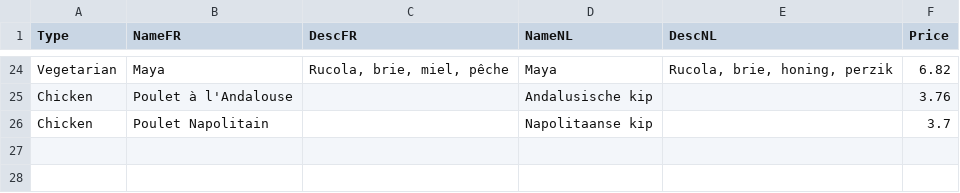
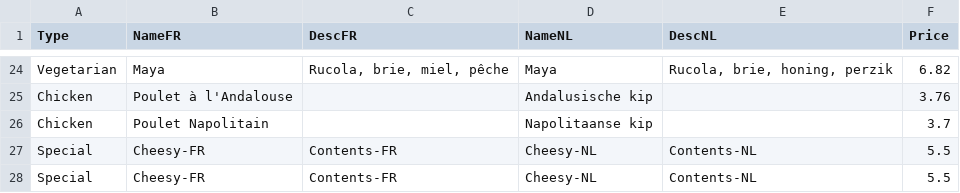
Before and after one commit to raghuanand89/AbisSandwichOrdering, a CSV file: resources/inputsandwich.csv, drawn as a sheet; only a part is shown, gaps mark what is left out.

```diff
--- a/resources/inputsandwich.csv
+++ b/resources/inputsandwich.csv
@@ -26 +26,3 @@ Chicken;Poulet à l'Andalouse;;Andalusische kip;;3.76
 Chicken;Poulet Napolitain;;Napolitaanse kip;;3.7
+Special;Cheesy-FR;Contents-FR;Cheesy-NL;Contents-NL;5.5
+Special;Cheesy-FR;Contents-FR;Cheesy-NL;Contents-NL;5.5
```
Also changed, not shown: 10 other files.
